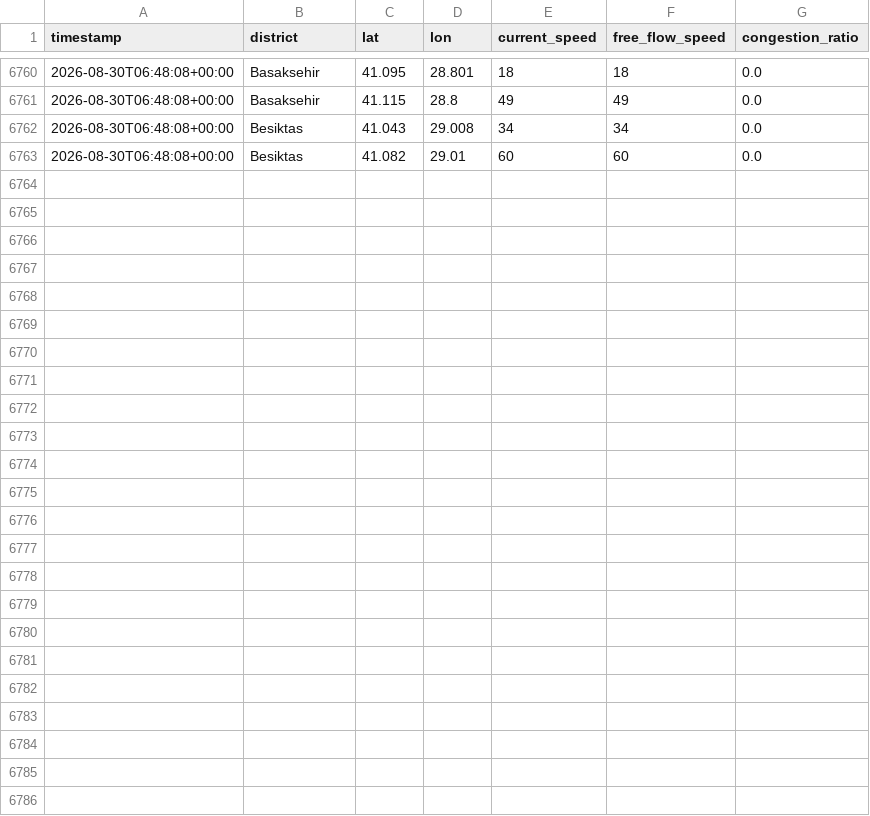
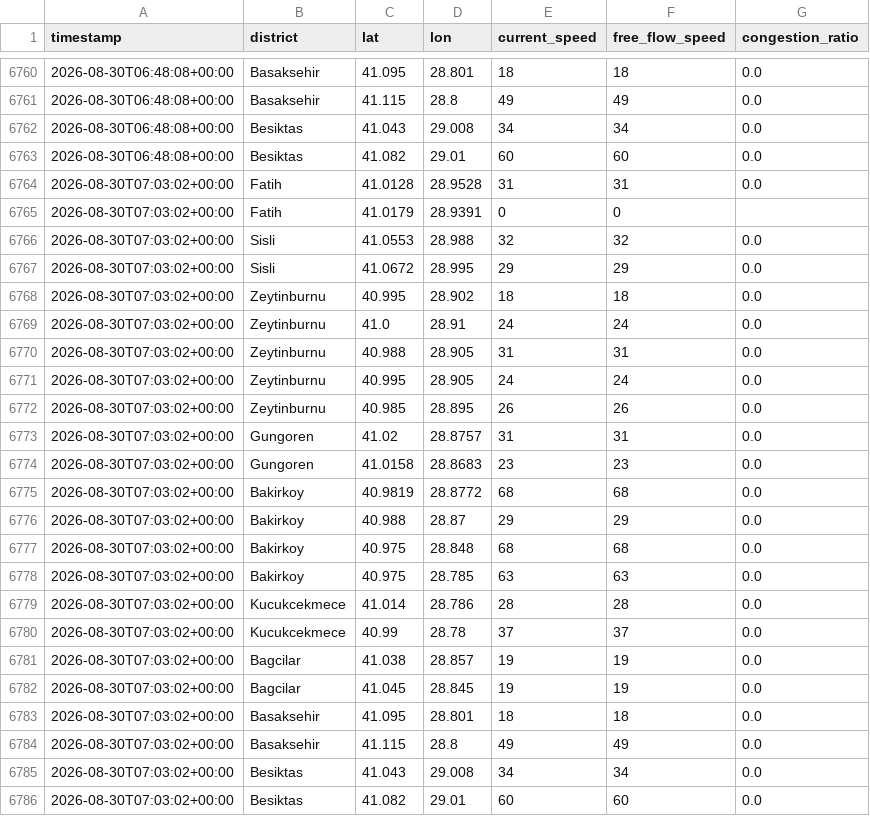
Before and after one commit to selim4734/trafik-verisi, a CSV file: istanbul_trafik_verisi.csv, drawn as a sheet; only a part is shown, gaps mark what is left out.

Commit message:
trafik verisi güncellendi

```diff
--- a/istanbul_trafik_verisi.csv
+++ b/istanbul_trafik_verisi.csv
@@ -6763 +6763,24 @@ timestamp,district,lat,lon,current_speed,free_flow_speed,congestion_ratio
 2026-08-30T06:48:08+00:00,Besiktas,41.082,29.01,60,60,0.0
+2026-08-30T07:03:02+00:00,Fatih,41.0128,28.9528,31,31,0.0
+2026-08-30T07:03:02+00:00,Fatih,41.0179,28.9391,0,0,
+2026-08-30T07:03:02+00:00,Sisli,41.0553,28.988,32,32,0.0
+2026-08-30T07:03:02+00:00,Sisli,41.0672,28.995,29,29,0.0
+2026-08-30T07:03:02+00:00,Zeytinburnu,40.995,28.902,18,18,0.0
+2026-08-30T07:03:02+00:00,Zeytinburnu,41.0,28.91,24,24,0.0
+2026-08-30T07:03:02+00:00,Zeytinburnu,40.988,28.905,31,31,0.0
+2026-08-30T07:03:02+00:00,Zeytinburnu,40.995,28.905,24,24,0.0
+2026-08-30T07:03:02+00:00,Zeytinburnu,40.985,28.895,26,26,0.0
+2026-08-30T07:03:02+00:00,Gungoren,41.02,28.8757,31,31,0.0
+2026-08-30T07:03:02+00:00,Gungoren,41.0158,28.8683,23,23,0.0
+2026-08-30T07:03:02+00:00,Bakirkoy,40.9819,28.8772,68,68,0.0
+2026-08-30T07:03:02+00:00,Bakirkoy,40.988,28.87,29,29,0.0
+2026-08-30T07:03:02+00:00,Bakirkoy,40.975,28.848,68,68,0.0
+2026-08-30T07:03:02+00:00,Bakirkoy,40.975,28.785,63,63,0.0
+2026-08-30T07:03:02+00:00,Kucukcekmece,41.014,28.786,28,28,0.0
+2026-08-30T07:03:02+00:00,Kucukcekmece,40.99,28.78,37,37,0.0
+2026-08-30T07:03:02+00:00,Bagcilar,41.038,28.857,19,19,0.0
+2026-08-30T07:03:02+00:00,Bagcilar,41.045,28.845,19,19,0.0
+2026-08-30T07:03:02+00:00,Basaksehir,41.095,28.801,18,18,0.0
+2026-08-30T07:03:02+00:00,Basaksehir,41.115,28.8,49,49,0.0
+2026-08-30T07:03:02+00:00,Besiktas,41.043,29.008,34,34,0.0
+2026-08-30T07:03:02+00:00,Besiktas,41.082,29.01,60,60,0.0
```
